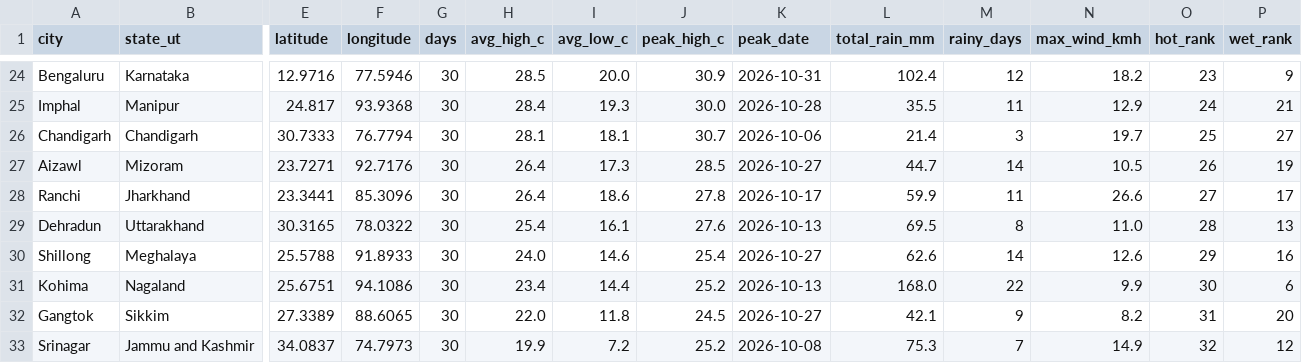
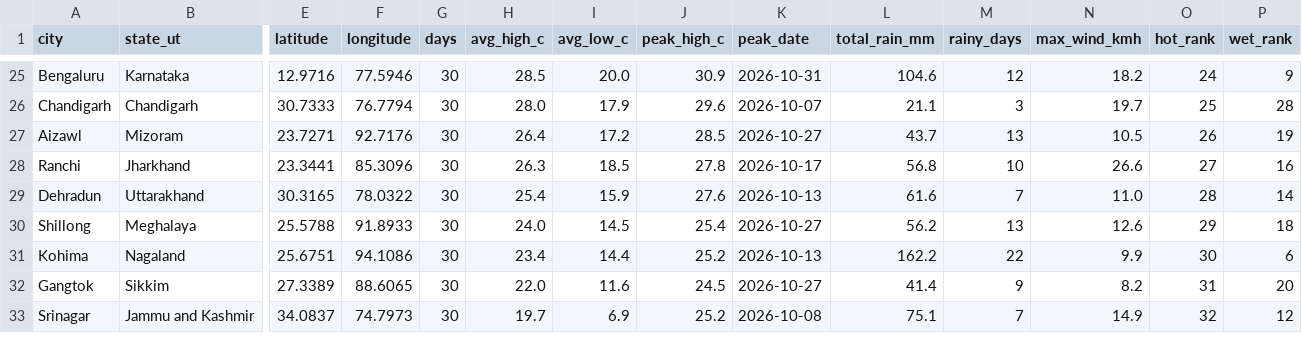
Before and after one commit to srishti-portfolio/weather-analysis-dashboard, a CSV file: powerbi/data/report_city_summary_30d.csv, drawn as a sheet; only a part is shown, gaps mark what is left out; removed rows and columns are numbered as before the commit, all else as after; rows hold the shown columns only; the diff covers the shown part only; the diff names each change by its address in the sheet, - before the commit and + after, or states it on an @@ line.

```diff
--- a/powerbi/data/report_city_summary_30d.csv
+++ b/powerbi/data/report_city_summary_30d.csv
-L25 (total_rain_mm): 102.4
+L25 (total_rain_mm): 104.6
-O25 (hot_rank): 23
+O25 (hot_rank): 24
-row 25: Imphal | Manipur | 24.817 | 93.9368 | 30 | 28.4 | 19.3 | 30.0 | 2026-10-28 | 35.5 | 11 | 12.9 | 24 | 21
-H26 (avg_high_c): 28.1
+H26 (avg_high_c): 28.0
-I26 (avg_low_c): 18.1
+I26 (avg_low_c): 17.9
-J26 (peak_high_c): 30.7
+J26 (peak_high_c): 29.6
-K26 (peak_date): 2026-10-06
+K26 (peak_date): 2026-10-07
-L26 (total_rain_mm): 21.4
+L26 (total_rain_mm): 21.1
-P26 (wet_rank): 27
+P26 (wet_rank): 28
-I27 (avg_low_c): 17.3
+I27 (avg_low_c): 17.2
-L27 (total_rain_mm): 44.7
+L27 (total_rain_mm): 43.7
-M27 (rainy_days): 14
+M27 (rainy_days): 13
-H28 (avg_high_c): 26.4
+H28 (avg_high_c): 26.3
-I28 (avg_low_c): 18.6
+I28 (avg_low_c): 18.5
-L28 (total_rain_mm): 59.9
+L28 (total_rain_mm): 56.8
-M28 (rainy_days): 11
+M28 (rainy_days): 10
-P28 (wet_rank): 17
+P28 (wet_rank): 16
-I29 (avg_low_c): 16.1
+I29 (avg_low_c): 15.9
-L29 (total_rain_mm): 69.5
+L29 (total_rain_mm): 61.6
-M29 (rainy_days): 8
+M29 (rainy_days): 7
-P29 (wet_rank): 13
+P29 (wet_rank): 14
-I30 (avg_low_c): 14.6
+I30 (avg_low_c): 14.5
-L30 (total_rain_mm): 62.6
+L30 (total_rain_mm): 56.2
-M30 (rainy_days): 14
+M30 (rainy_days): 13
-P30 (wet_rank): 16
+P30 (wet_rank): 18
-L31 (total_rain_mm): 168.0
+L31 (total_rain_mm): 162.2
-I32 (avg_low_c): 11.8
+I32 (avg_low_c): 11.6
-L32 (total_rain_mm): 42.1
+L32 (total_rain_mm): 41.4
-H33 (avg_high_c): 19.9
+H33 (avg_high_c): 19.7
-I33 (avg_low_c): 7.2
+I33 (avg_low_c): 6.9
-L33 (total_rain_mm): 75.3
+L33 (total_rain_mm): 75.1
```
Also changed, not shown: 1 added row and 73 edited cells elsewhere in this file, powerbi/data/pipeline_runs.csv, powerbi/data/report_daily_trend.csv, 6 other files.
